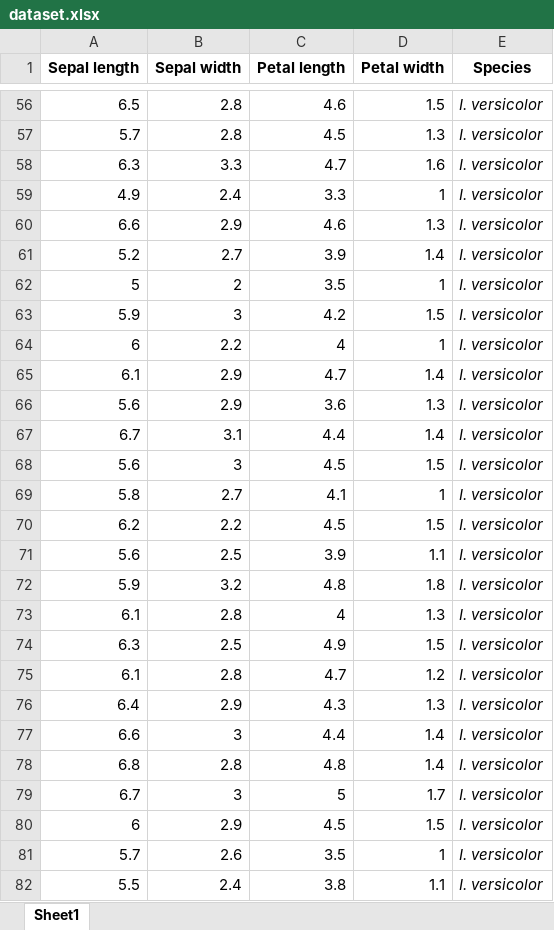
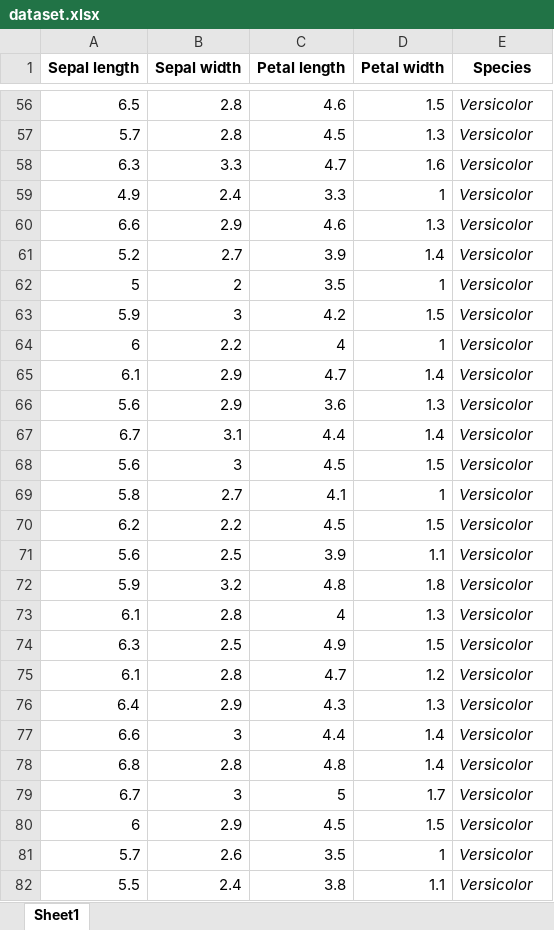
Before and after one commit to atherfawaz/Gradient_Descent, an Excel workbook: dataset.xlsx, sheet Sheet1, drawn as a sheet; only a part is shown, gaps mark what is left out; values as stored, in another font and other column widths than the file's, no borders; the diff covers the shown part only; the diff names each change by its address in the sheet, - before the commit and + after, or states it on an @@ line.

```diff
--- a/dataset.xlsx (sheet Sheet1)
+++ b/dataset.xlsx (sheet Sheet1)
-E56:E82 (Species): I. versicolor
+E56:E82 (Species): Versicolor
```
Also changed, not shown: 123 edited cells elsewhere in this sheet, 1 other file.
